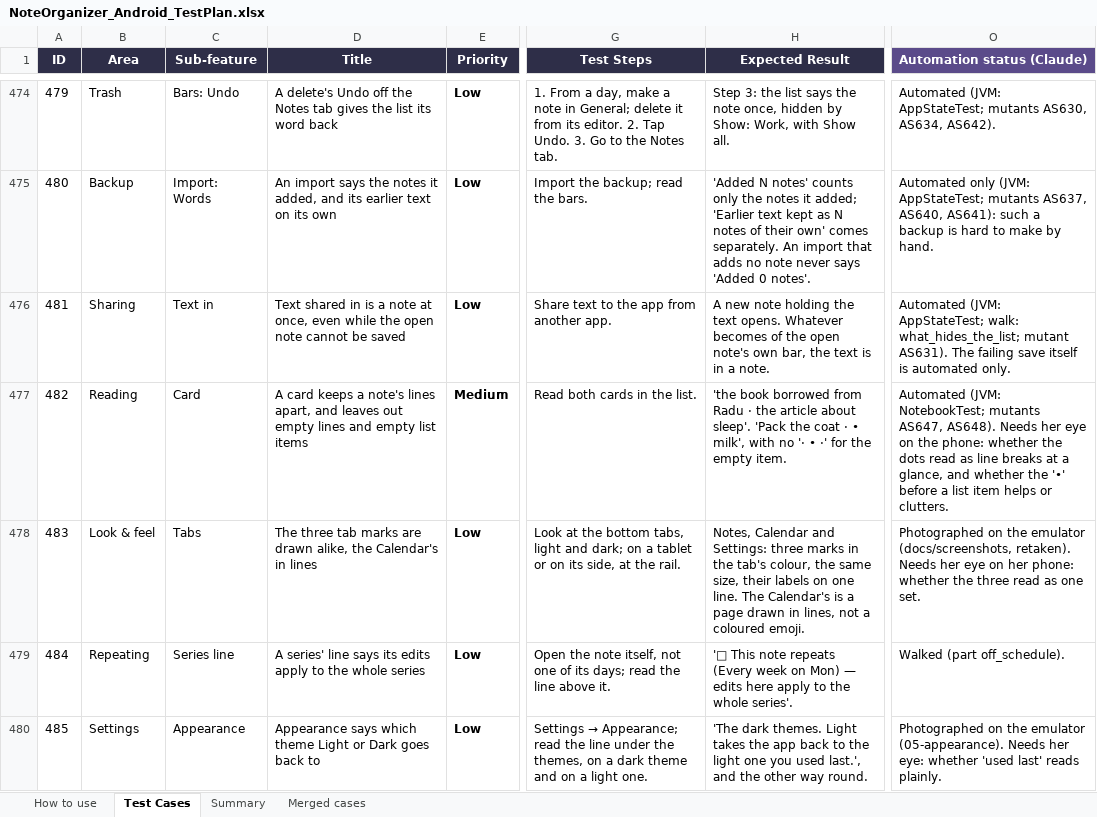
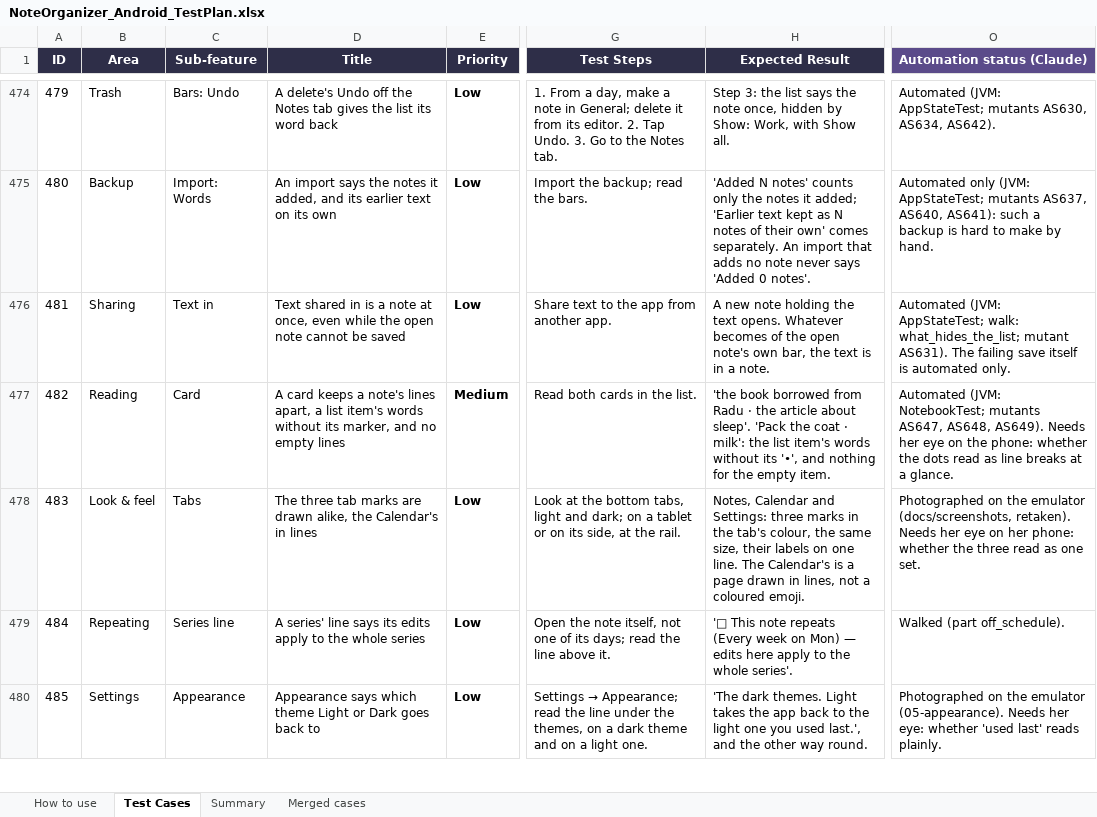
Before and after one commit to AlexandraMoldovan95/noteOrganizerForAndroid, an Excel workbook: qa/NoteOrganizer_Android_TestPlan.xlsx, sheet Test Cases, drawn as a sheet; only a part is shown, gaps mark what is left out; values as stored, in another font and other column widths than the file's, no borders; the diff covers the shown part only; the diff names each change by its address in the sheet, - before the commit and + after, or states it on an @@ line.

```diff
--- a/qa/NoteOrganizer_Android_TestPlan.xlsx (sheet Test Cases)
+++ b/qa/NoteOrganizer_Android_TestPlan.xlsx (sheet Test Cases)
-D477 (Title): …lines apart, and leaves out empty lines and empty list items
+D477 (Title): …lines apart, a list item's words without its marker, and no empty lines
-H477 (Expected Result): …coat · • milk', with no '· • ·' for the…
+H477 (Expected Result): …coat · milk': the list item's words without its '•', and nothing for the…
-O477 (Automation status (Claude)): …mutants AS647, AS648). Needs her eye on the phone: whether the dots read as line breaks at a glance, and whether the '•' before a list item helps or clutters.
+O477 (Automation status (Claude)): …mutants AS647, AS648, AS649). Needs her eye on the phone: whether the dots read as line breaks at a glance.
```
Also changed, not shown: 2 added rows elsewhere in this sheet, 4 other files.
